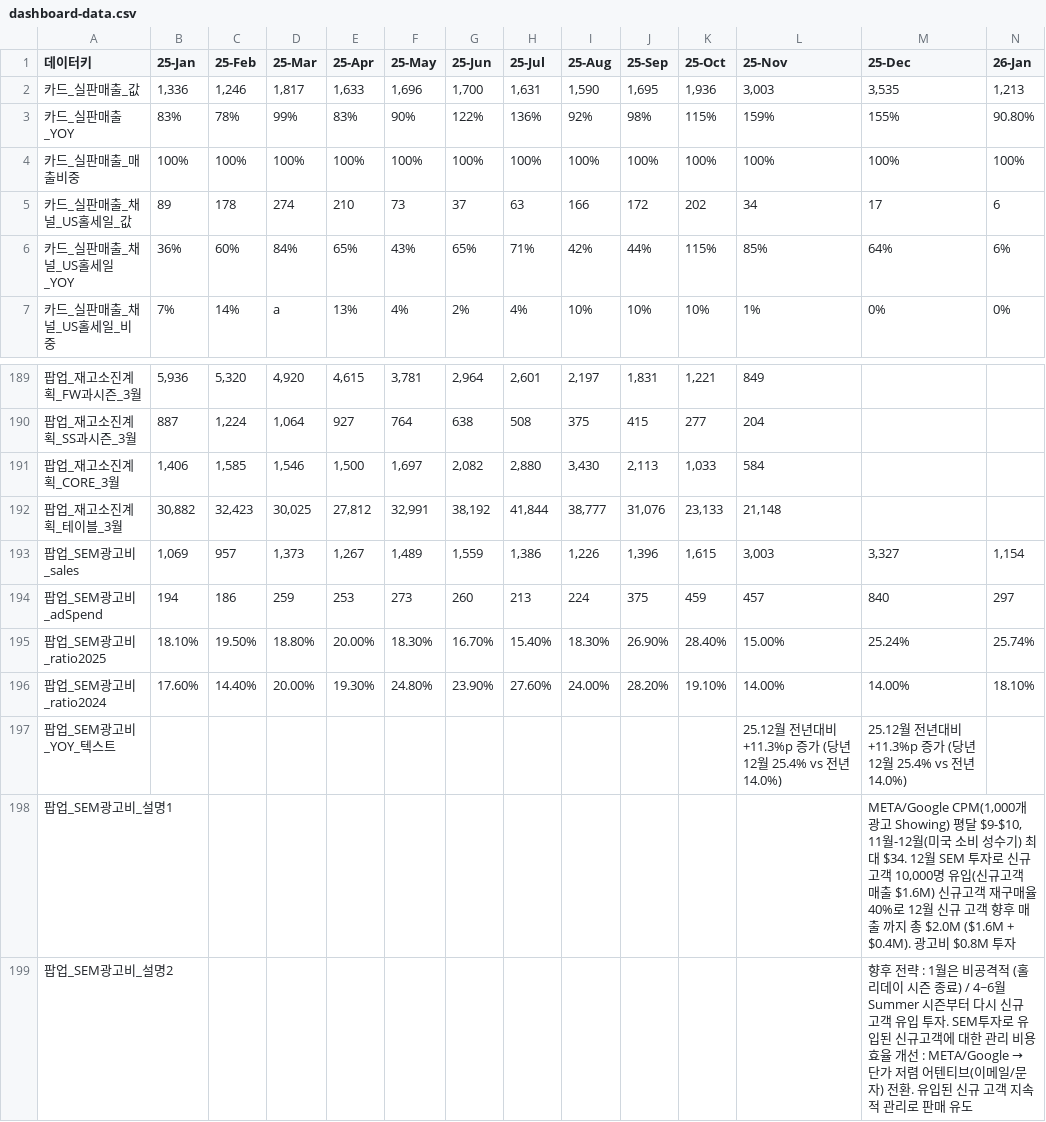
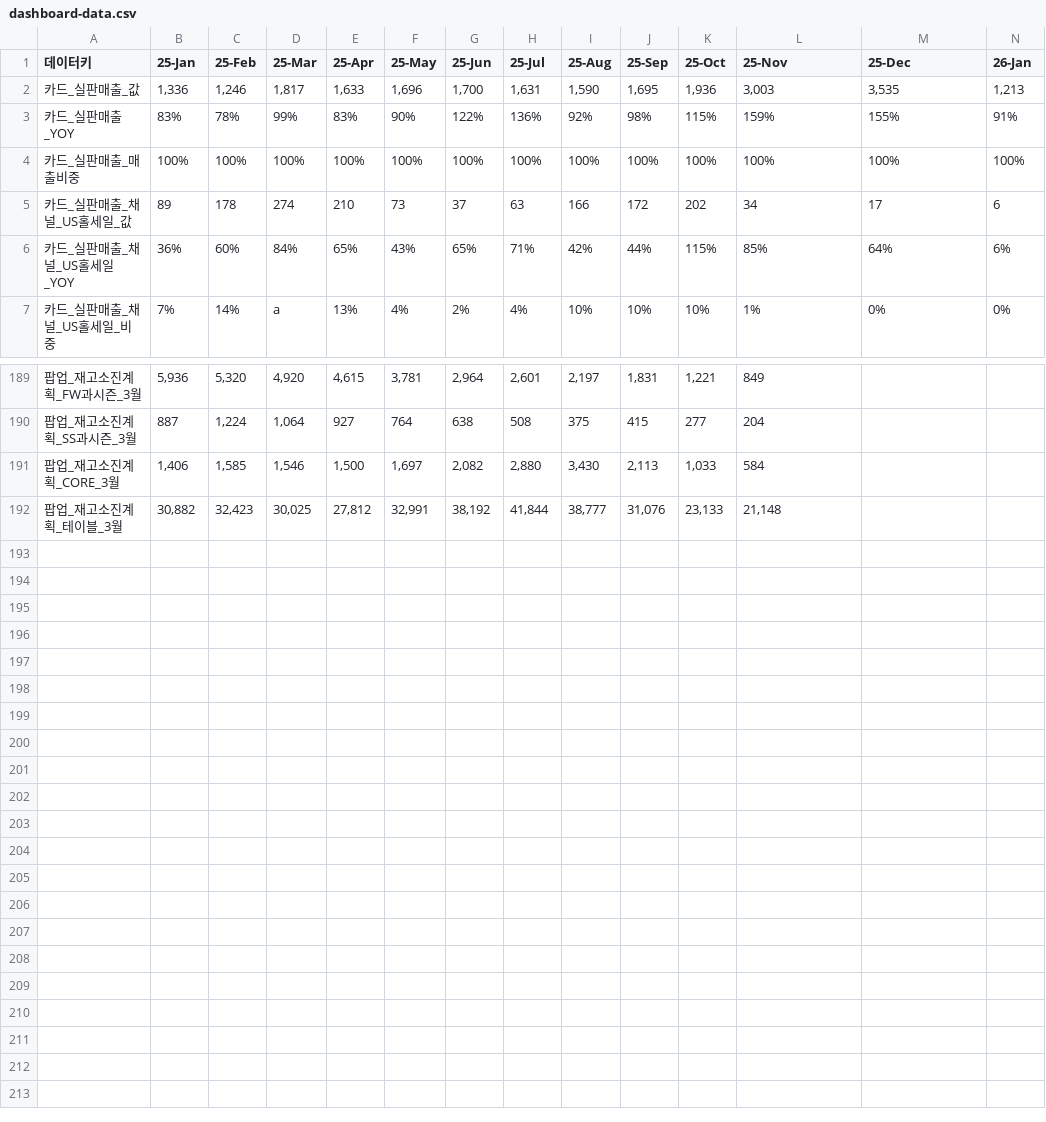
Before and after one commit to kyeongsoo88/New_stodashboard, a CSV file: frontend/public/data/dashboard-data.csv, drawn as a sheet; only a part is shown, gaps mark what is left out.

Commit message:
Update SEM Ad Analysis popup with weekly data graph and clean up dashboard data

```diff
--- a/frontend/public/data/dashboard-data.csv
+++ b/frontend/public/data/dashboard-data.csv
@@ -2,3 +2,3 @@
 카드_실판매출_값,"1,336","1,246","1,817","1,633","1,696","1,700","1,631","1,590","1,695","1,936","3,003","3,535","1,213"
-카드_실판매출_YOY,83%,78%,99%,83%,90%,122%,136%,92%,98%,115%,159%,155%,90.80%
+카드_실판매출_YOY,83%,78%,99%,83%,90%,122%,136%,92%,98%,115%,159%,155%,91%
 카드_실판매출_매출비중,100%,100%,100%,100%,100%,100%,100%,100%,100%,100%,100%,100%,100%
@@ -192,8 +192 @@
 팝업_재고소진계획_테이블_3월,"30,882","32,423","30,025","27,812","32,991","38,192","41,844","38,777","31,076","23,133","21,148",,
-팝업_SEM광고비_sales,"1,069",957,"1,373","1,267","1,489","1,559","1,386","1,226","1,396","1,615","3,003","3,327","1,154"
-팝업_SEM광고비_adSpend,194,186,259,253,273,260,213,224,375,459,457,840,297
-팝업_SEM광고비_ratio2025,18.10%,19.50%,18.80%,20.00%,18.30%,16.70%,15.40%,18.30%,26.90%,28.40%,15.00%,25.24%,25.74%
-팝업_SEM광고비_ratio2024,17.60%,14.40%,20.00%,19.30%,24.80%,23.90%,27.60%,24.00%,28.20%,19.10%,14.00%,14.00%,18.10%
-팝업_SEM광고비_YOY_텍스트,,,,,,,,,,,25.12월 전년대비 +11.3%p 증가 (당년 12월 25.4% vs 전년 14.0%),25.12월 전년대비 +11.3%p 증가 (당년 12월 25.4% vs 전년 14.0%),
-팝업_SEM광고비_설명1,,,,,,,,,,,,"META/Google CPM(1,000개 광고 Showing) 평달 $9-$10, 11월-12월(미국 소비 성수기) 최대 $34. 12월 SEM 투자로 신규 고객 10,000명 유입(신규고객 매출 $1.6M) 신규고객 재구매율 40%로 12월 신규 고객 향후 매출 까지 총 $2.0M ($1.6M + $0.4M). 광고비 $0.8M 투자",
-팝업_SEM광고비_설명2,,,,,,,,,,,,향후 전략 : 1월은 비공격적 (홀리데이 시즌 종료) / 4~6월 Summer 시즌부터 다시 신규 고객 유입 투자. SEM투자로 유입된 신규고객에 대한 관리 비용 효율 개선 : META/Google → 단가 저렴 어텐티브(이메일/문자) 전환. 유입된 신규 고객 지속적 관리로 판매 유도,
```
Also changed, not shown: frontend/public/data/sto-balance-sheet-2026-v2.csv, frontend/public/data/sto-working-capital-balance-sheet.csv, 1 other file.
